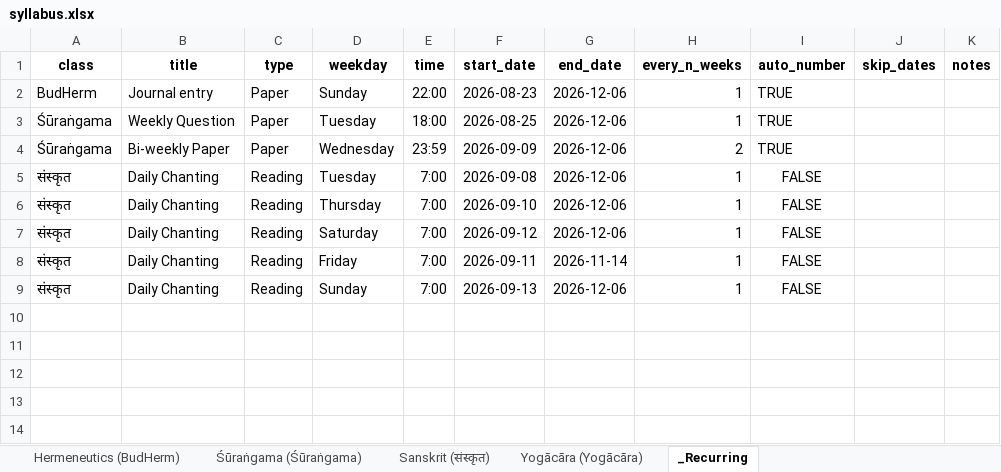
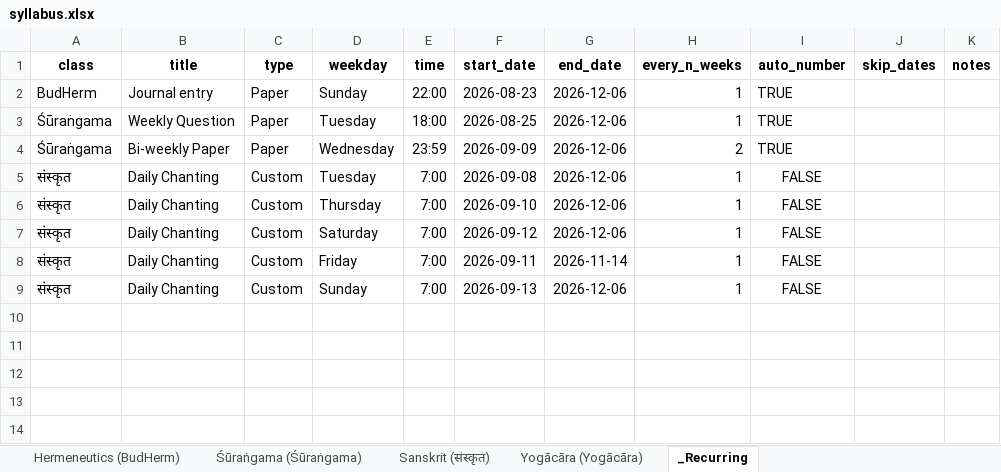
Before and after one commit to arlov-commits/x7k9m, an Excel workbook: calendars/source/syllabus.xlsx, sheet _Recurring, drawn as a sheet; only a part is shown; values as stored, in another font and other column widths than the file's, no borders; the diff names each change by its address in the sheet, - before the commit and + after, or states it on an @@ line.

Commit message:
Add files via upload

```diff
--- a/calendars/source/syllabus.xlsx (sheet _Recurring)
+++ b/calendars/source/syllabus.xlsx (sheet _Recurring)
-C5:C9 (type): Reading
+C5:C9 (type): Custom
```
